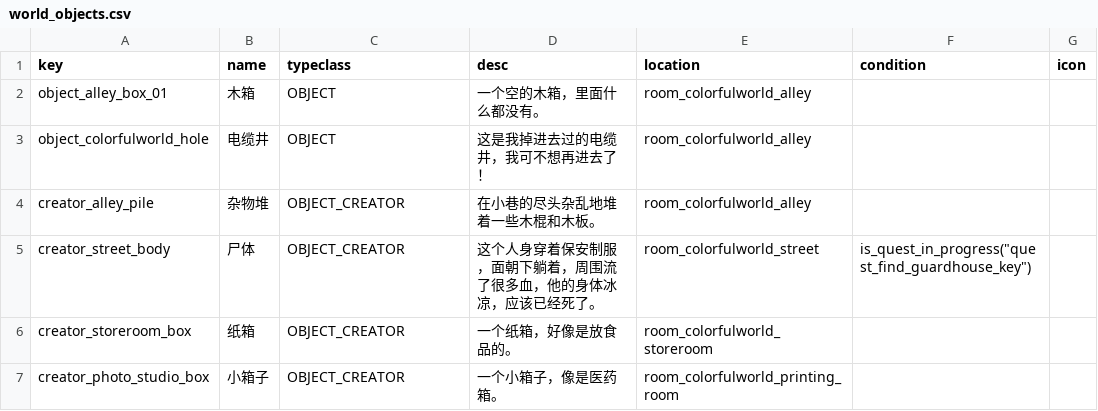
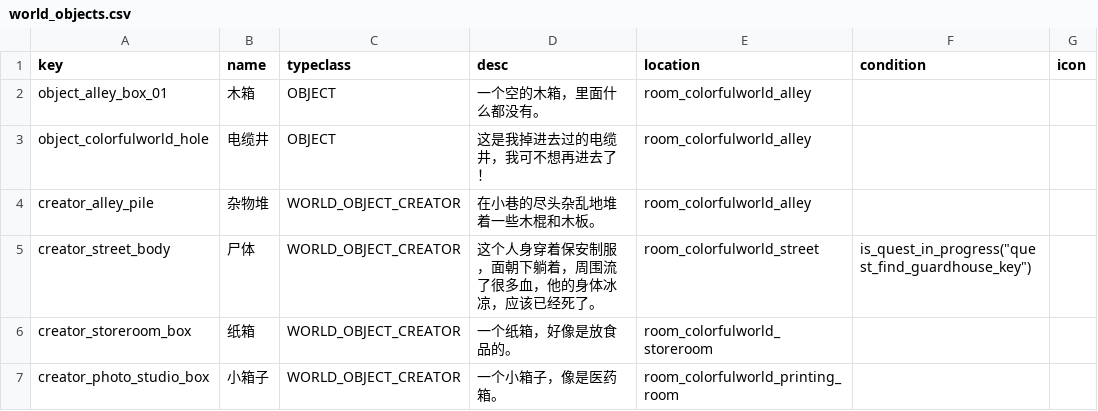
Before and after one commit to tuchang/muddery, a CSV file: templates/example_cn/worlddata/data/world_objects.csv, drawn as a sheet.

Commit message:
Modify the data structure.

```diff
--- a/templates/example_cn/worlddata/data/world_objects.csv
+++ b/templates/example_cn/worlddata/data/world_objects.csv
@@ -3,5 +3,5 @@ object_alley_box_01,木箱,OBJECT,一个空的木箱，里面什么都没有。,
 object_colorfulworld_hole,电缆井,OBJECT,这是我掉进去过的电缆井，我可不想再进去了！,room_colorfulworld_alley,,
-creator_alley_pile,杂物堆,OBJECT_CREATOR,在小巷的尽头杂乱地堆着一些木棍和木板。,room_colorfulworld_alley,,
-creator_street_body,尸体,OBJECT_CREATOR,这个人身穿着保安制服，面朝下躺着，周围流了很多血，他的身体冰凉，应该已经死了。,room_colorfulworld_street,is_quest_in_progress("quest_find_guardhouse_key"),
-creator_storeroom_box,纸箱,OBJECT_CREATOR,一个纸箱，好像是放食品的。,room_colorfulworld_storeroom,,
-creator_photo_studio_box,小箱子,OBJECT_CREATOR,一个小箱子，像是医药箱。,room_colorfulworld_printing_room,,
+creator_alley_pile,杂物堆,WORLD_OBJECT_CREATOR,在小巷的尽头杂乱地堆着一些木棍和木板。,room_colorfulworld_alley,,
+creator_street_body,尸体,WORLD_OBJECT_CREATOR,这个人身穿着保安制服，面朝下躺着，周围流了很多血，他的身体冰凉，应该已经死了。,room_colorfulworld_street,is_quest_in_progress("quest_find_guardhouse_key"),
+creator_storeroom_box,纸箱,WORLD_OBJECT_CREATOR,一个纸箱，好像是放食品的。,room_colorfulworld_storeroom,,
+creator_photo_studio_box,小箱子,WORLD_OBJECT_CREATOR,一个小箱子，像是医药箱。,room_colorfulworld_printing_room,,
```
Also changed, not shown: 27 other files.
